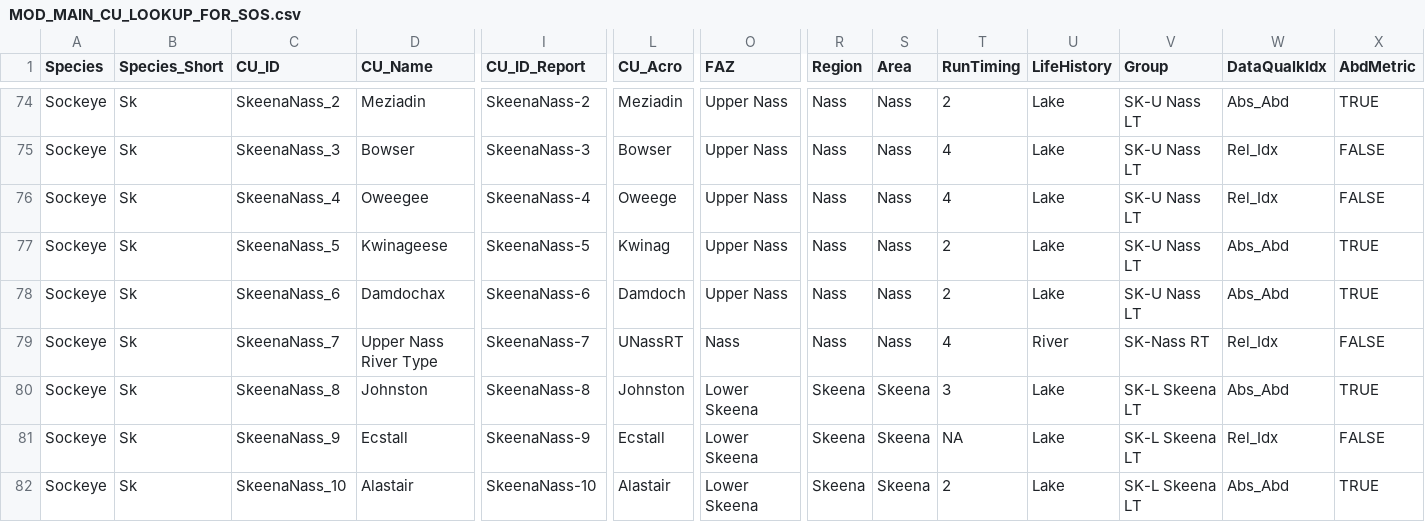
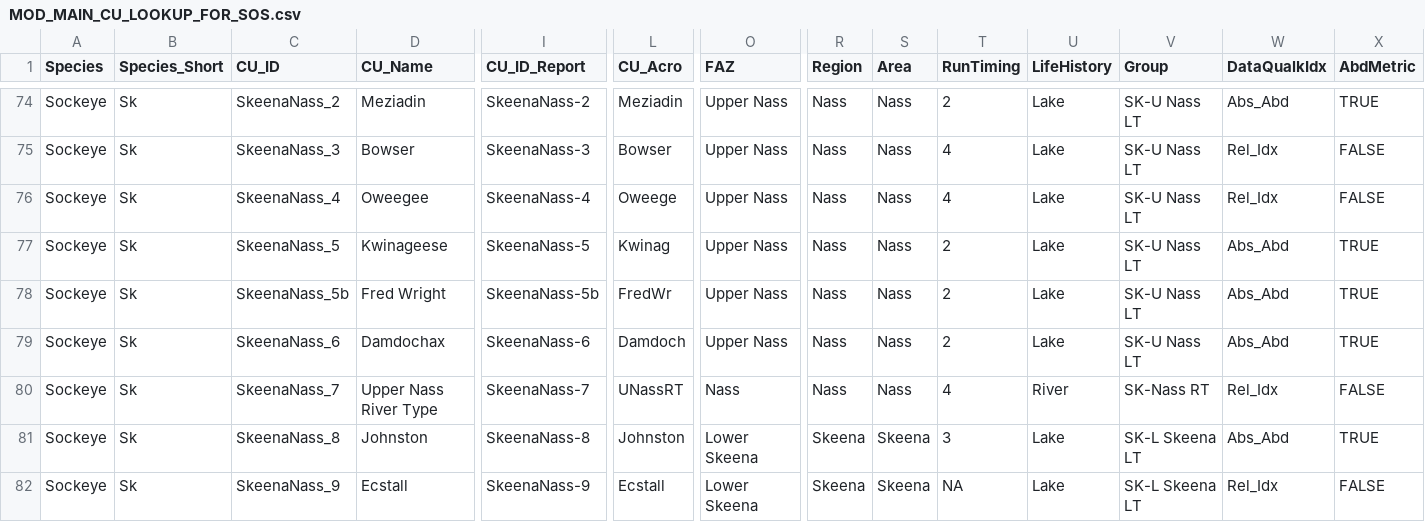
Before and after one commit to SOLV-Code/Scanner-Data-Processing, a CSV file: DATA_LOOKUP_FILES/MOD_MAIN_CU_LOOKUP_FOR_SOS.csv, drawn as a sheet; only a part is shown, gaps mark what is left out; the shorter side is filled out with more unchanged rows; rows hold the shown columns only; the diff names each change by its address in the sheet, - before the commit and + after, or states it on an @@ line.

Commit message:
Nass CU list and data match revisions

```diff
--- a/DATA_LOOKUP_FILES/MOD_MAIN_CU_LOOKUP_FOR_SOS.csv
+++ b/DATA_LOOKUP_FILES/MOD_MAIN_CU_LOOKUP_FOR_SOS.csv
+row 78: Sockeye | Sk | SkeenaNass_5b | Fred Wright | SkeenaNass-5b | FredWr | Upper Nass | Nass | Nass | 2 | Lake | SK-U Nass LT | Abs_Abd | TRUE
```
